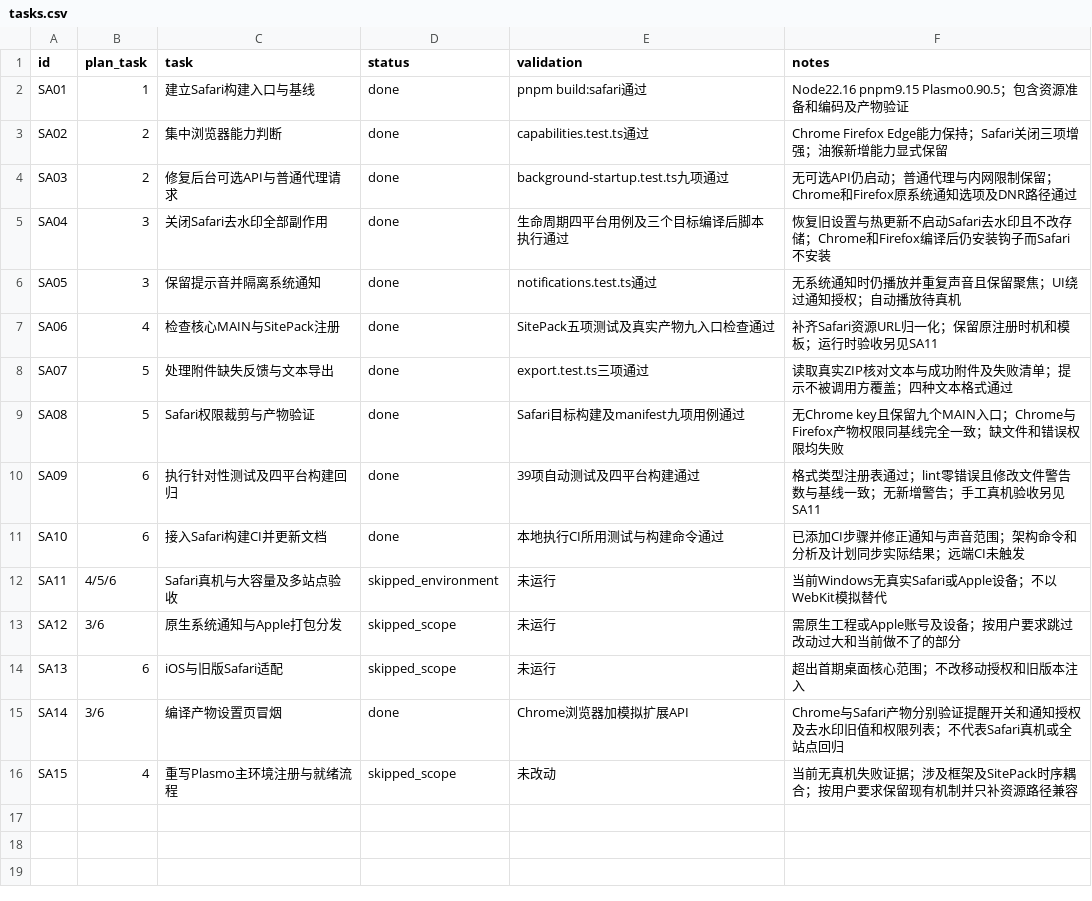
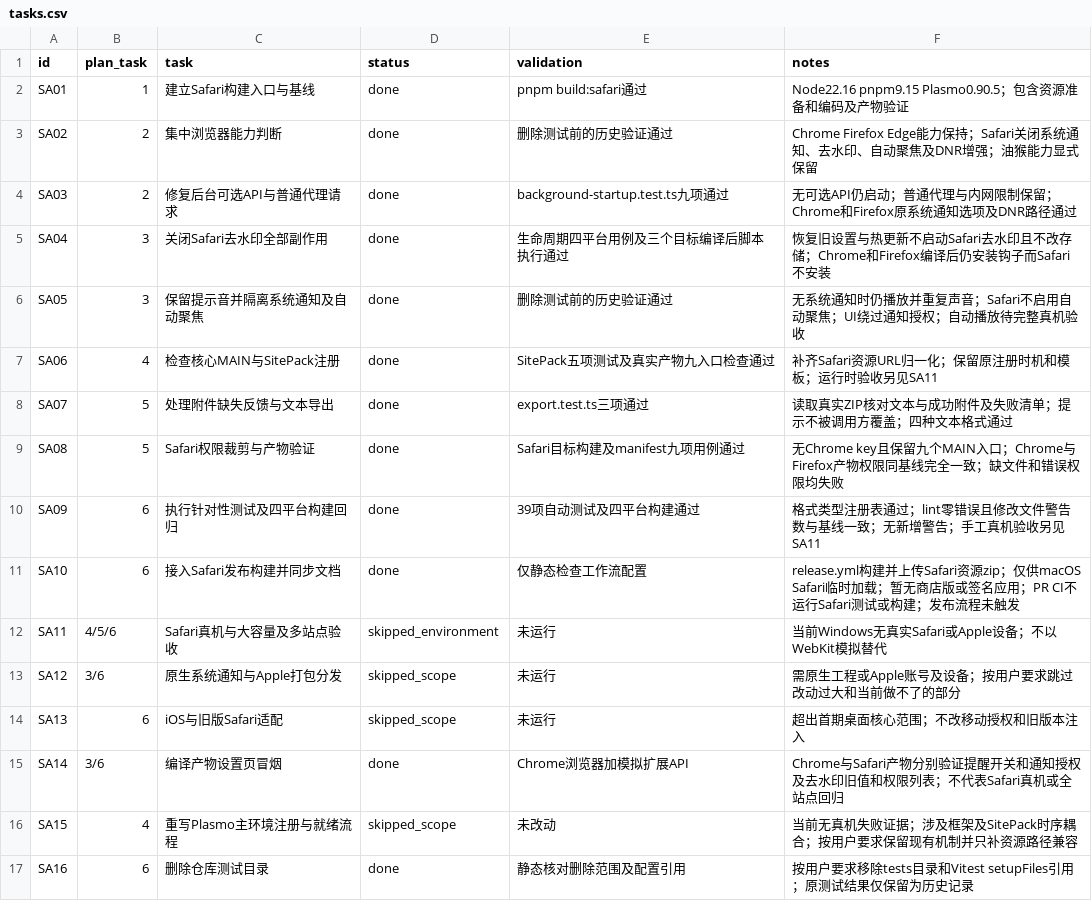
Before and after one commit to urzeye/ophel, a CSV file: docs/developer/safari/tasks.csv, drawn as a sheet.

Commit message:
ci(safari): add release packages and remove test suite
Document temporary macOS installation and remove the obsolete Vitest setup reference.

```diff
--- a/docs/developer/safari/tasks.csv
+++ b/docs/developer/safari/tasks.csv
@@ -2,6 +2,6 @@ id,plan_task,task,status,validation,notes
 SA01,1,建立Safari构建入口与基线,done,pnpm build:safari通过,Node22.16 pnpm9.15 Plasmo0.90.5；包含资源准备和编码及产物验证
-SA02,2,集中浏览器能力判断,done,capabilities.test.ts通过,Chrome Firefox Edge能力保持；Safari关闭三项增强；油猴新增能力显式保留
+SA02,2,集中浏览器能力判断,done,删除测试前的历史验证通过,Chrome Firefox Edge能力保持；Safari关闭系统通知、去水印、自动聚焦及DNR增强；油猴能力显式保留
 SA03,2,修复后台可选API与普通代理请求,done,background-startup.test.ts九项通过,无可选API仍启动；普通代理与内网限制保留；Chrome和Firefox原系统通知选项及DNR路径通过
 SA04,3,关闭Safari去水印全部副作用,done,生命周期四平台用例及三个目标编译后脚本执行通过,恢复旧设置与热更新不启动Safari去水印且不改存储；Chrome和Firefox编译后仍安装钩子而Safari不安装
-SA05,3,保留提示音并隔离系统通知,done,notifications.test.ts通过,无系统通知时仍播放并重复声音且保留聚焦；UI绕过通知授权；自动播放待真机
+SA05,3,保留提示音并隔离系统通知及自动聚焦,done,删除测试前的历史验证通过,无系统通知时仍播放并重复声音；Safari不启用自动聚焦；UI绕过通知授权；自动播放待完整真机验收
 SA06,4,检查核心MAIN与SitePack注册,done,SitePack五项测试及真实产物九入口检查通过,补齐Safari资源URL归一化；保留原注册时机和模板；运行时验收另见SA11
@@ -10,3 +10,3 @@ SA08,5,Safari权限裁剪与产物验证,done,Safari目标构建及manifest九
 SA09,6,执行针对性测试及四平台构建回归,done,39项自动测试及四平台构建通过,格式类型注册表通过；lint零错误且修改文件警告数与基线一致；无新增警告；手工真机验收另见SA11
-SA10,6,接入Safari构建CI并更新文档,done,本地执行CI所用测试与构建命令通过,已添加CI步骤并修正通知与声音范围；架构命令和分析及计划同步实际结果；远端CI未触发
+SA10,6,接入Safari发布构建并同步文档,done,仅静态检查工作流配置,release.yml构建并上传Safari资源zip；仅供macOS Safari临时加载；暂无商店版或签名应用；PR CI不运行Safari测试或构建；发布流程未触发
 SA11,4/5/6,Safari真机与大容量及多站点验收,skipped_environment,未运行,当前Windows无真实Safari或Apple设备；不以WebKit模拟替代
@@ -16 +16,2 @@ SA14,3/6,编译产物设置页冒烟,done,Chrome浏览器加模拟扩展API,Chro
 SA15,4,重写Plasmo主环境注册与就绪流程,skipped_scope,未改动,当前无真机失败证据；涉及框架及SitePack时序耦合；按用户要求保留现有机制并只补资源路径兼容
+SA16,6,删除仓库测试目录,done,静态核对删除范围及配置引用,按用户要求移除tests目录和Vitest setupFiles引用；原测试结果仅保留为历史记录
```
Also changed, not shown: 14 other files.
